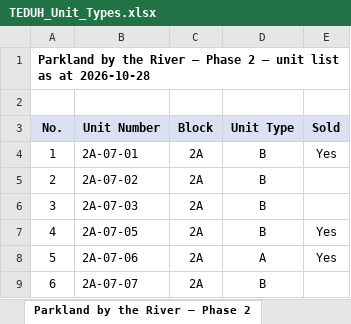
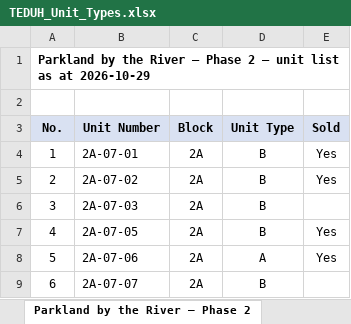
Before and after one commit to smtcu/teduh-tracker, an Excel workbook: docs/downloads/TEDUH_Unit_Types.xlsx, sheet Parkland by the River — Phase 2, drawn as a sheet; only a part is shown; values as stored, in another font and other column widths than the file's, no borders; the diff names each change by its address in the sheet, - before the commit and + after, or states it on an @@ line.

```diff
--- a/docs/downloads/TEDUH_Unit_Types.xlsx (sheet Parkland by the River — Phase 2)
+++ b/docs/downloads/TEDUH_Unit_Types.xlsx (sheet Parkland by the River — Phase 2)
-A1 (No.): …as at 2026-10-28
+A1 (No.): …as at 2026-10-29
-E5 (Sold): (empty)
+E5 (Sold): Yes
```
Also changed, not shown: sheet Ceros Residences, sheet Permas Heights, sheet Summary, sheet HillView Senibong Cove — Block, sheet The Straits View Duo, sheet Parkland by the River — Phase 1, docs/downloads/Johor_Teduh_Weekly_Update.xlsx, docs/downloads/Seputeh_Hills_Teduh_Weekly_Update.xlsx, 22 other files.
